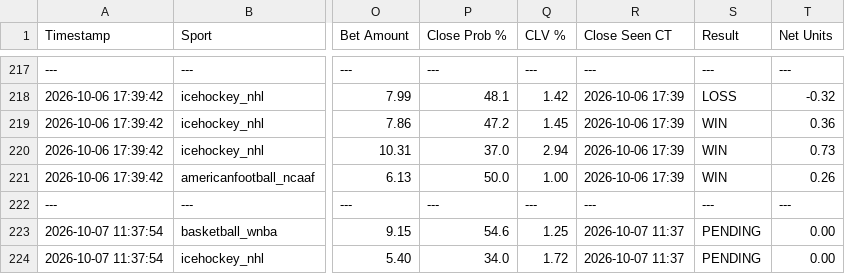
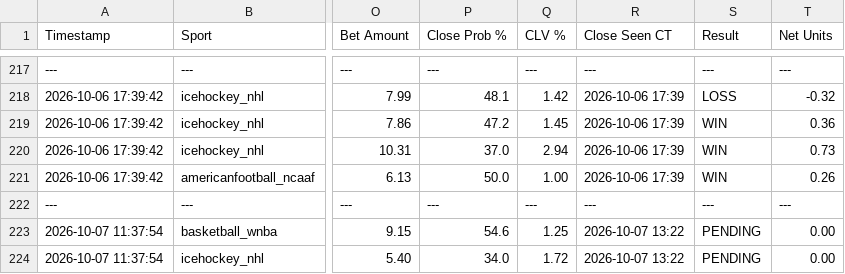
Before and after one commit to matthewmehl14-glitch/Game-Line-Pinny-Devig, a CSV file: ev_plays_log.csv, drawn as a sheet; only a part is shown, gaps mark what is left out; the diff names each change by its address in the sheet, - before the commit and + after, or states it on an @@ line.

Commit message:
Auto-log new game line EV plays

```diff
--- a/ev_plays_log.csv
+++ b/ev_plays_log.csv
-R223:R224 (Close Seen CT): 2026-10-07 11:37
+R223:R224 (Close Seen CT): 2026-10-07 13:22
```
